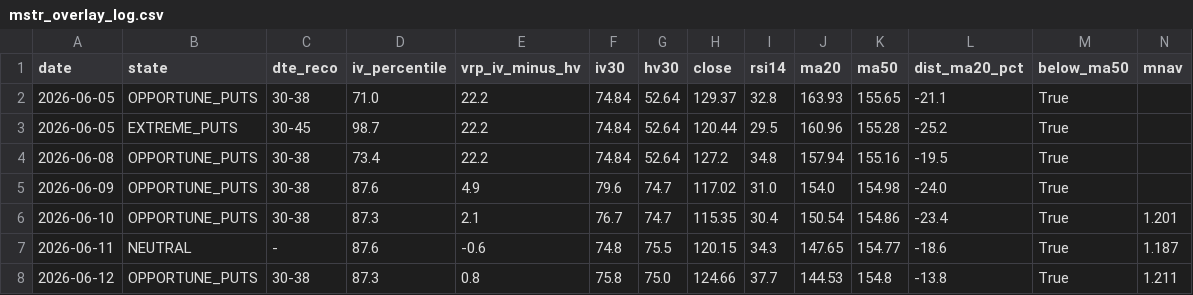
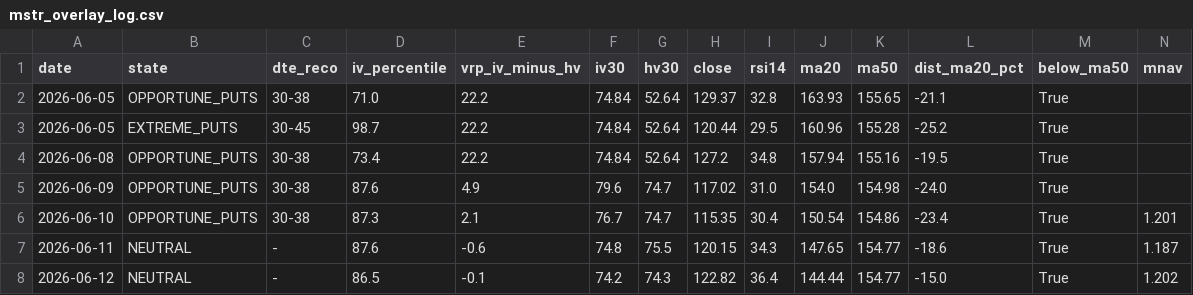
Before and after one commit to rellitch/mstr-overlay, a CSV file: mstr_overlay_log.csv, drawn as a sheet; only a part is shown; removed rows and columns are numbered as before the commit, all else as after; rows hold the shown columns only; the diff names each change by its address in the sheet, - before the commit and + after, or states it on an @@ line.

```diff
--- a/mstr_overlay_log.csv
+++ b/mstr_overlay_log.csv
-row 8: 2026-06-12 | OPPORTUNE_PUTS | 30-38 | 87.3 | 0.8 | 75.8 | 75.0 | 124.66 | 37.7 | 144.53 | 154.8 | -13.8 | True | 1.211
+row 8: 2026-06-12 | NEUTRAL | - | 86.5 | -0.1 | 74.2 | 74.3 | 122.82 | 36.4 | 144.44 | 154.77 | -15.0 | True | 1.202
```
Also changed, not shown: 1 other file.
